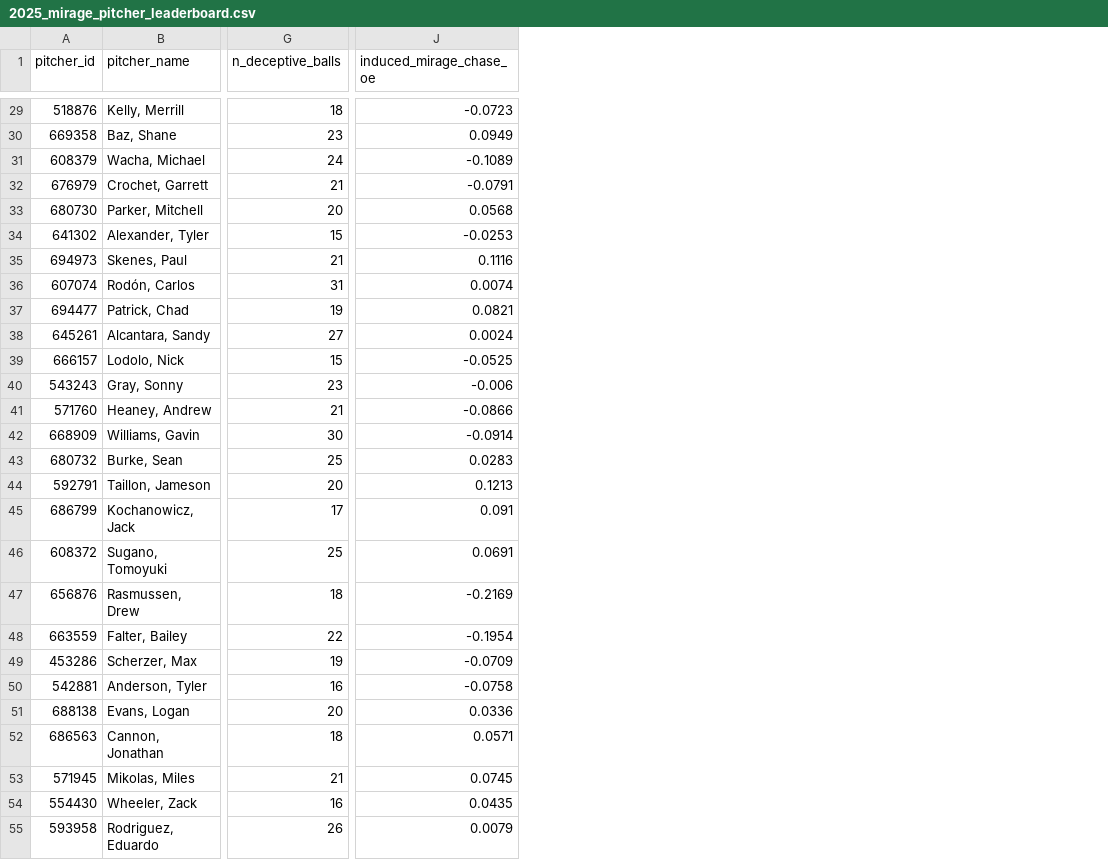
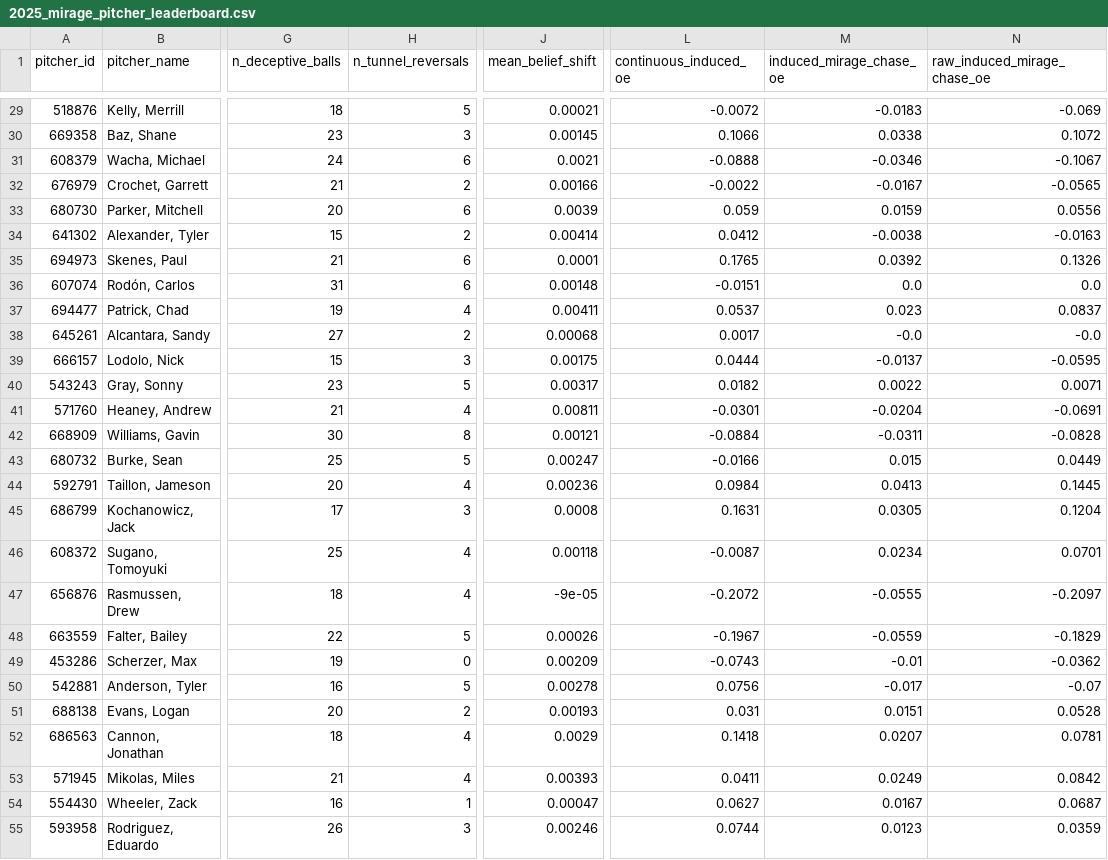
Before and after one commit to ChrisSong214/strike-zone-perception-public, a CSV file: data/leaderboards/2025_mirage_pitcher_leaderboard.csv, drawn as a sheet; only a part is shown, gaps mark what is left out; addresses are those after the commit; the diff covers the shown part only; the diff names each change by its address in the sheet, - before the commit and + after, or states it on an @@ line.

```diff
--- a/data/leaderboards/2025_mirage_pitcher_leaderboard.csv
+++ b/data/leaderboards/2025_mirage_pitcher_leaderboard.csv
+column H (n_tunnel_reversals), rows 29-55: 5 | 3 | 6 | 2 | 6 | 2 | 6 | 6 | 4 | 2 | 3 | 5 | 4 | 8 | 5 | 4 | 3 | 4 | 4 | 5 | 0 | 5 | 2 | 4 | 4 | 1 | 3
+column J (mean_belief_shift), rows 29-55: 0.00021 | 0.00145 | 0.0021 | 0.00166 | 0.0039 | 0.00414 | 0.0001 | 0.00148 | 0.00411 | 0.00068 | 0.00175 | 0.00317 | 0.00811 | 0.00121 | 0.00247 | 0.00236 | 0.0008 | 0.00118 | -9e-05 | 0.00026 | 0.00209 | 0.00278 | 0.00193 | 0.0029 | 0.00393 | 0.00047 | 0.00246
+column L (continuous_induced_oe), rows 29-55: -0.0072 | 0.1066 | -0.0888 | -0.0022 | 0.059 | 0.0412 | 0.1765 | -0.0151 | 0.0537 | 0.0017 | 0.0444 | 0.0182 | -0.0301 | -0.0884 | -0.0166 | 0.0984 | 0.1631 | -0.0087 | -0.2072 | -0.1967 | -0.0743 | 0.0756 | 0.031 | 0.1418 | 0.0411 | 0.0627 | 0.0744
+column N (raw_induced_mirage_chase_oe), rows 29-55: -0.069 | 0.1072 | -0.1067 | -0.0565 | 0.0556 | -0.0163 | 0.1326 | 0.0 | 0.0837 | -0.0 | -0.0595 | 0.0071 | -0.0691 | -0.0828 | 0.0449 | 0.1445 | 0.1204 | 0.0701 | -0.2097 | -0.1829 | -0.0362 | -0.07 | 0.0528 | 0.0781 | 0.0842 | 0.0687 | 0.0359
-M29 (induced_mirage_chase_oe): -0.0723
+M29 (induced_mirage_chase_oe): -0.0183
-M30 (induced_mirage_chase_oe): 0.0949
+M30 (induced_mirage_chase_oe): 0.0338
-M31 (induced_mirage_chase_oe): -0.1089
+M31 (induced_mirage_chase_oe): -0.0346
-M32 (induced_mirage_chase_oe): -0.0791
+M32 (induced_mirage_chase_oe): -0.0167
-M33 (induced_mirage_chase_oe): 0.0568
+M33 (induced_mirage_chase_oe): 0.0159
-M34 (induced_mirage_chase_oe): -0.0253
+M34 (induced_mirage_chase_oe): -0.0038
-M35 (induced_mirage_chase_oe): 0.1116
+M35 (induced_mirage_chase_oe): 0.0392
-M36 (induced_mirage_chase_oe): 0.0074
+M36 (induced_mirage_chase_oe): 0.0
-M37 (induced_mirage_chase_oe): 0.0821
+M37 (induced_mirage_chase_oe): 0.023
-M38 (induced_mirage_chase_oe): 0.0024
+M38 (induced_mirage_chase_oe): -0.0
-M39 (induced_mirage_chase_oe): -0.0525
+M39 (induced_mirage_chase_oe): -0.0137
-M40 (induced_mirage_chase_oe): -0.006
+M40 (induced_mirage_chase_oe): 0.0022
-M41 (induced_mirage_chase_oe): -0.0866
+M41 (induced_mirage_chase_oe): -0.0204
-M42 (induced_mirage_chase_oe): -0.0914
+M42 (induced_mirage_chase_oe): -0.0311
-M43 (induced_mirage_chase_oe): 0.0283
+M43 (induced_mirage_chase_oe): 0.015
-M44 (induced_mirage_chase_oe): 0.1213
+M44 (induced_mirage_chase_oe): 0.0413
-M45 (induced_mirage_chase_oe): 0.091
+M45 (induced_mirage_chase_oe): 0.0305
-M46 (induced_mirage_chase_oe): 0.0691
+M46 (induced_mirage_chase_oe): 0.0234
-M47 (induced_mirage_chase_oe): -0.2169
+M47 (induced_mirage_chase_oe): -0.0555
-M48 (induced_mirage_chase_oe): -0.1954
+M48 (induced_mirage_chase_oe): -0.0559
-M49 (induced_mirage_chase_oe): -0.0709
+M49 (induced_mirage_chase_oe): -0.01
-M50 (induced_mirage_chase_oe): -0.0758
+M50 (induced_mirage_chase_oe): -0.017
-M51 (induced_mirage_chase_oe): 0.0336
+M51 (induced_mirage_chase_oe): 0.0151
-M52 (induced_mirage_chase_oe): 0.0571
+M52 (induced_mirage_chase_oe): 0.0207
-M53 (induced_mirage_chase_oe): 0.0745
+M53 (induced_mirage_chase_oe): 0.0249
-M54 (induced_mirage_chase_oe): 0.0435
+M54 (induced_mirage_chase_oe): 0.0167
-M55 (induced_mirage_chase_oe): 0.0079
+M55 (induced_mirage_chase_oe): 0.0123
```
Also changed, not shown: 93 edited cells elsewhere in this file, assets/presentation/breakouts_summary.csv, assets/presentation/full_pipeline_holdout_audit.csv, 43 other files.
